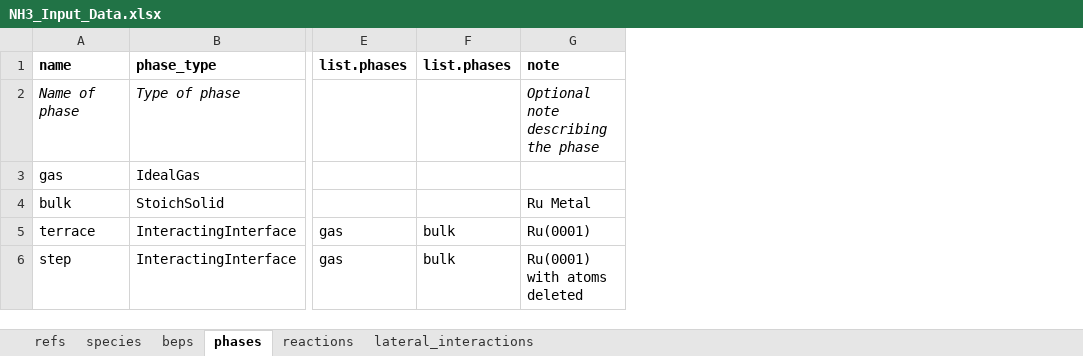
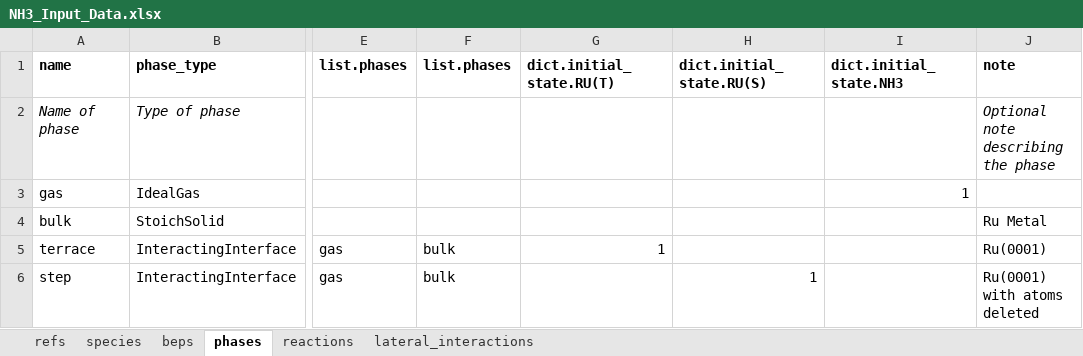
Before and after one commit to VlachosGroup/pMuTT, an Excel workbook: docs/source/examples_jupyter/omkm_io/inputs/NH3_Input_Data.xlsx, sheet phases, drawn as a sheet; only a part is shown, gaps mark what is left out; values as stored, in another font and other column widths than the file's, no borders; the diff names each change by its address in the sheet, - before the commit and + after, or states it on an @@ line.

```diff
--- a/docs/source/examples_jupyter/omkm_io/inputs/NH3_Input_Data.xlsx (sheet phases)
+++ b/docs/source/examples_jupyter/omkm_io/inputs/NH3_Input_Data.xlsx (sheet phases)
+column G (dict.initial_state.RU(T)), row 5: 1
+column H (dict.initial_state.RU(S)), row 6: 1
+column I (dict.initial_state.NH3), row 3: 1
```
Also changed, not shown: docs/source/examples_jupyter/chemkin_io/inputs/NH3_Input_Data.xlsx, 28 other files.
